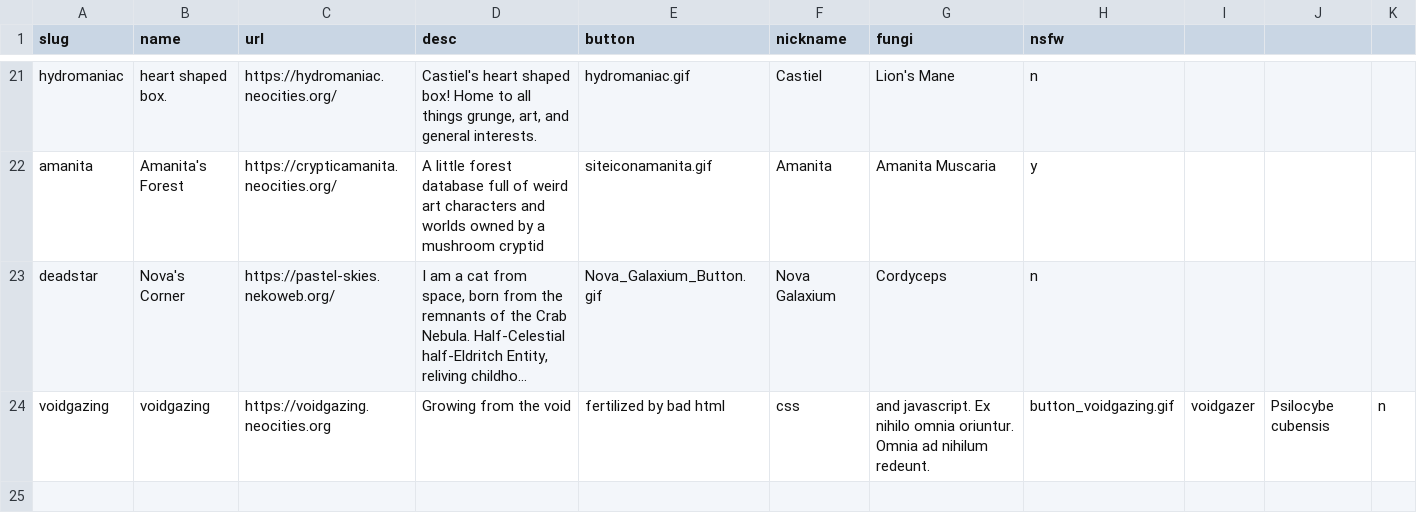
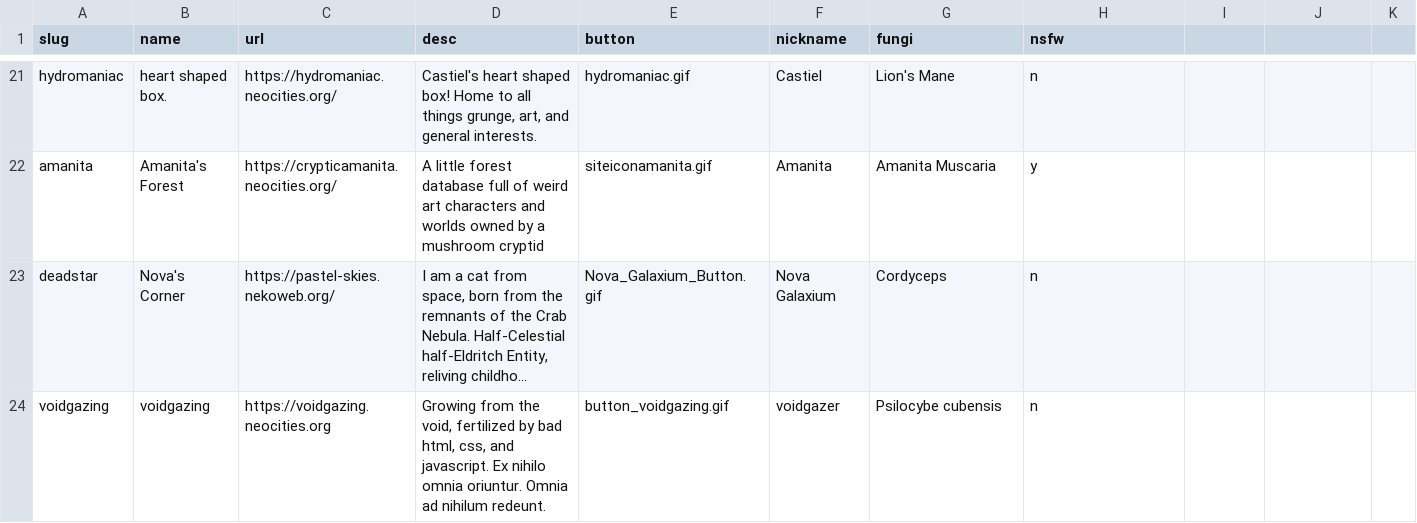
Before and after one commit to glumeshroom/void.shrooms, a CSV file: _data/members.csv, drawn as a sheet; only a part is shown, gaps mark what is left out; long unchanged cells end in …; the diff names each change by its address in the sheet, - before the commit and + after, or states it on an @@ line.

Commit message:
Fixing syntax

```diff
--- a/_data/members.csv
+++ b/_data/members.csv
-D24 (desc): …from the void
+D24 (desc): …from the void, fertilized by bad html, css, and javascript. Ex nihilo omnia oriuntur. Omnia ad nihilum redeunt.
-E24 (button): fertilized by bad html
+E24 (button): button_voidgazing.gif
-F24 (nickname): css
+F24 (nickname): voidgazer
-G24 (fungi): and javascript. Ex nihilo omnia oriuntur. Omnia ad nihilum redeunt.
+G24 (fungi): Psilocybe cubensis
-H24 (nsfw): button_voidgazing.gif
+H24 (nsfw): n
-I24: voidgazer
+I24: (empty)
-J24: Psilocybe cubensis
+J24: (empty)
-K24: n
+K24: (empty)
```
